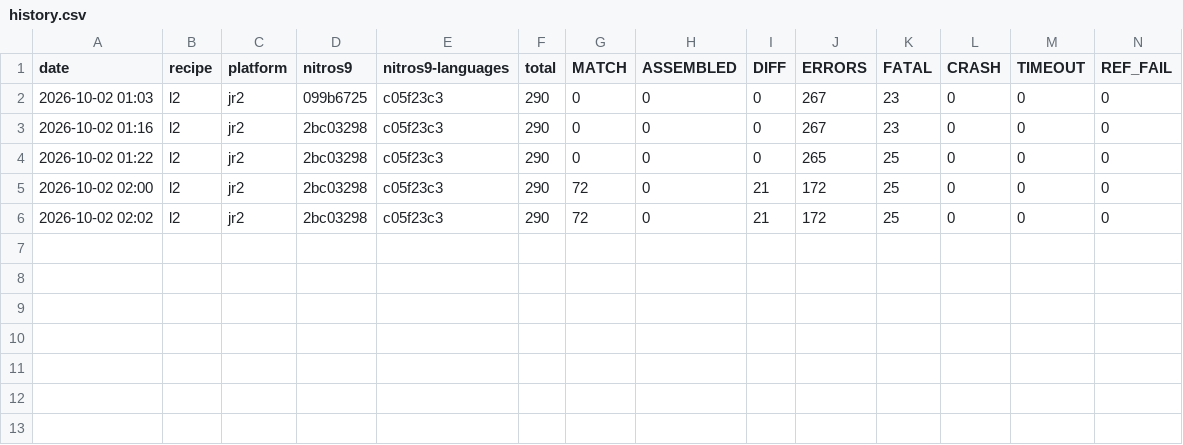
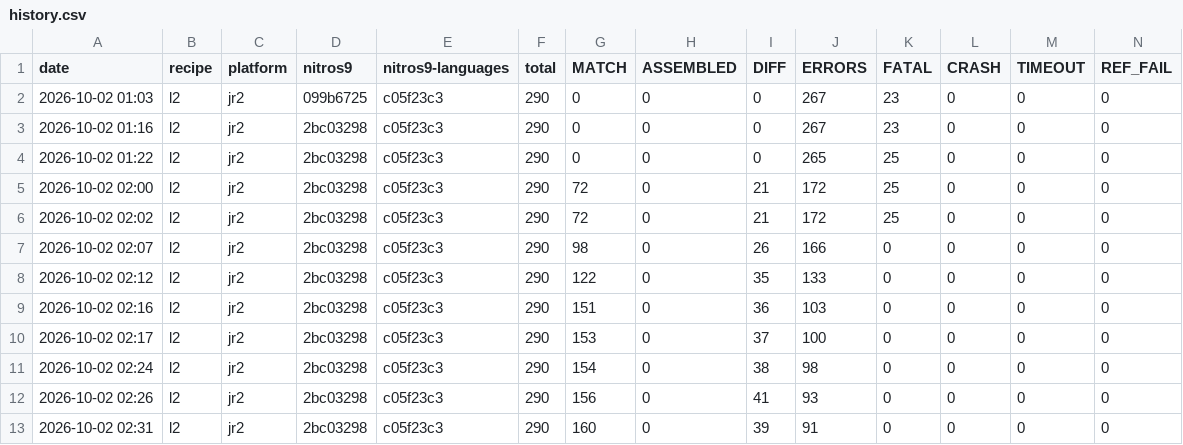
Before and after one commit to jfed6000/devsys, a CSV file: harness/reports/history.csv, drawn as a sheet.

```diff
--- a/harness/reports/history.csv
+++ b/harness/reports/history.csv
@@ -6 +6,8 @@ date,recipe,platform,nitros9,nitros9-languages,total,MATCH,ASSEMBLED,DIFF,ERRORS
 2026-10-02 02:02,l2,jr2,2bc03298,c05f23c3,290,72,0,21,172,25,0,0,0
+2026-10-02 02:07,l2,jr2,2bc03298,c05f23c3,290,98,0,26,166,0,0,0,0
+2026-10-02 02:12,l2,jr2,2bc03298,c05f23c3,290,122,0,35,133,0,0,0,0
+2026-10-02 02:16,l2,jr2,2bc03298,c05f23c3,290,151,0,36,103,0,0,0,0
+2026-10-02 02:17,l2,jr2,2bc03298,c05f23c3,290,153,0,37,100,0,0,0,0
+2026-10-02 02:24,l2,jr2,2bc03298,c05f23c3,290,154,0,38,98,0,0,0,0
+2026-10-02 02:26,l2,jr2,2bc03298,c05f23c3,290,156,0,41,93,0,0,0,0
+2026-10-02 02:31,l2,jr2,2bc03298,c05f23c3,290,160,0,39,91,0,0,0,0
```
Also changed, not shown: 18 other files.
